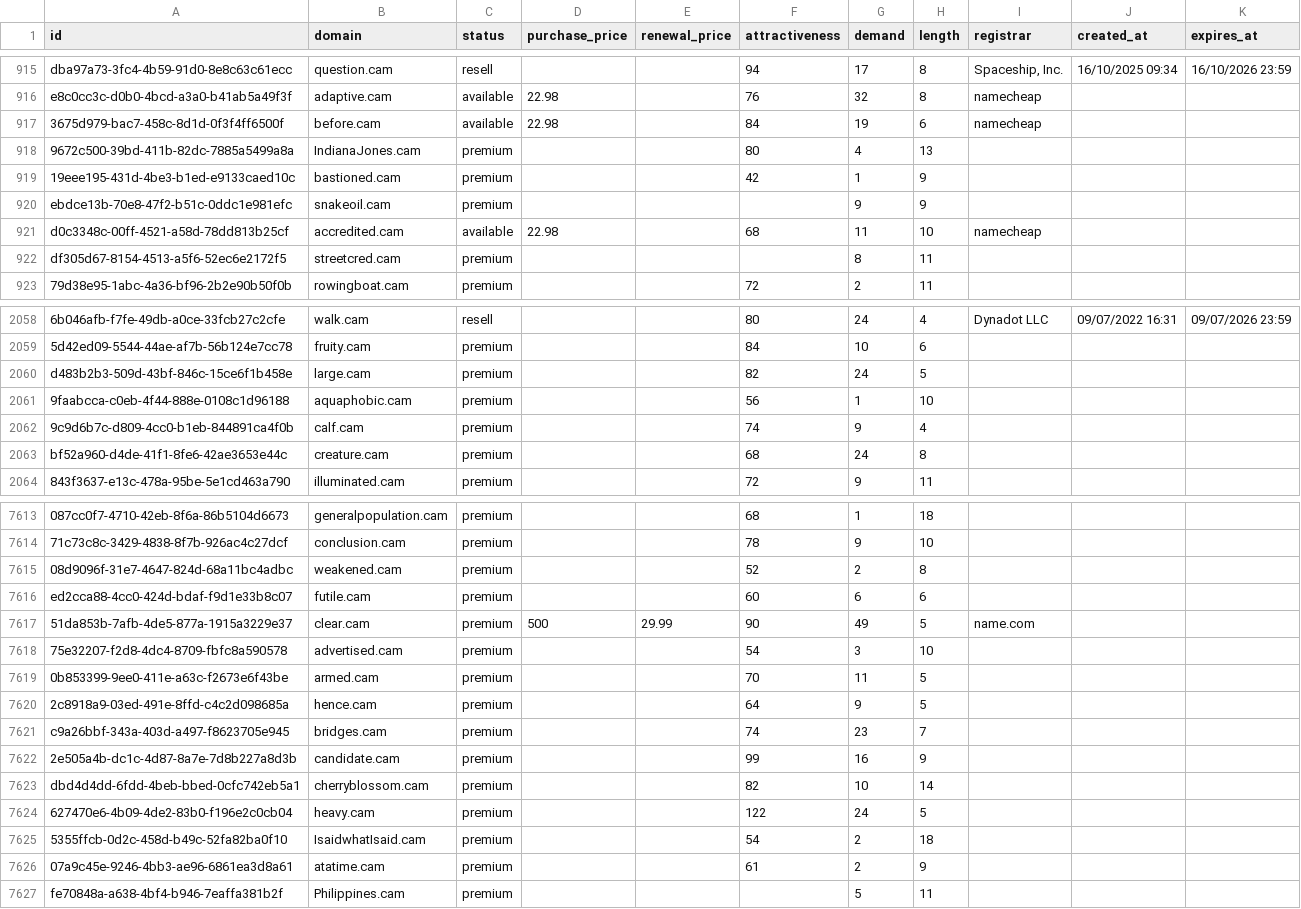
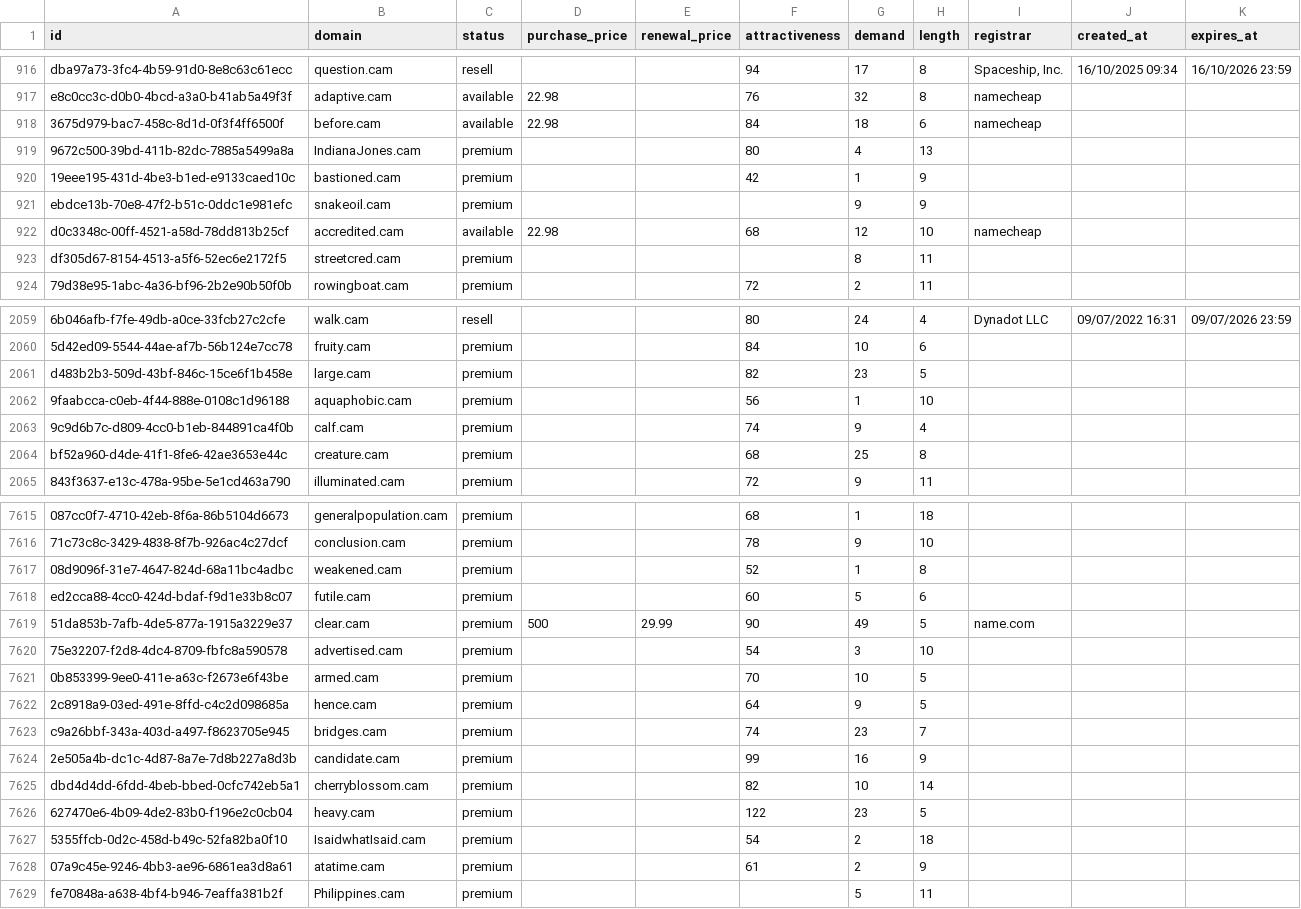
Before and after one commit to UniqueDomains/cam-oneword-domains, a CSV file: cam.csv, drawn as a sheet; only a part is shown, gaps mark what is left out; addresses are those after the commit; the diff covers the shown part only; the diff names each change by its address in the sheet, - before the commit and + after, or states it on an @@ line.

```diff
--- a/cam.csv
+++ b/cam.csv
-G918 (demand): 19
+G918 (demand): 18
-G922 (demand): 11
+G922 (demand): 12
-G2061 (demand): 24
+G2061 (demand): 23
-G2064 (demand): 24
+G2064 (demand): 25
-G7617 (demand): 2
+G7617 (demand): 1
-G7618 (demand): 6
+G7618 (demand): 5
-G7621 (demand): 11
+G7621 (demand): 10
-G7626 (demand): 24
+G7626 (demand): 23
```
Also changed, not shown: 3 added rows and 156 edited cells elsewhere in this file, 4 other files.
